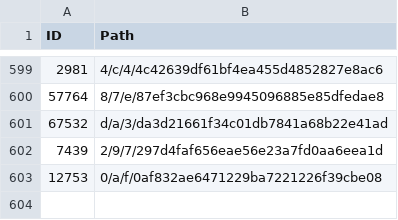
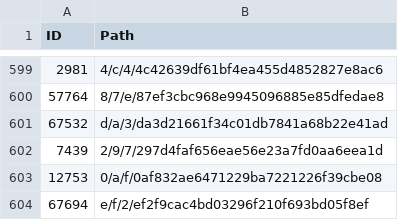
Before and after one commit to derockit/Project-Gutenberg, a CSV file: index.csv, drawn as a sheet; only a part is shown, gaps mark what is left out; the diff names each change by its address in the sheet, - before the commit and + after, or states it on an @@ line.

```diff
--- a/index.csv
+++ b/index.csv
+row 604: 67694 | e/f/2/ef2f9cac4bd03296f210f693bd05f8ef
```
Also changed, not shown: 5 other files.
